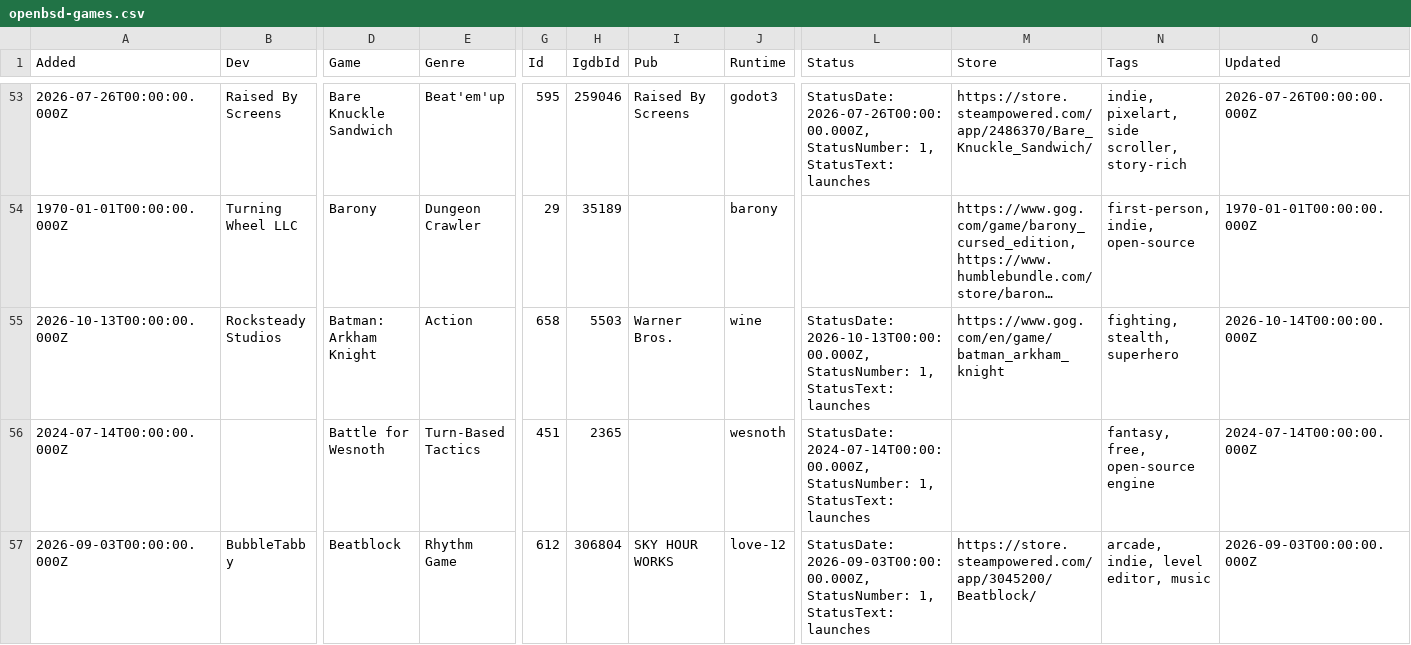
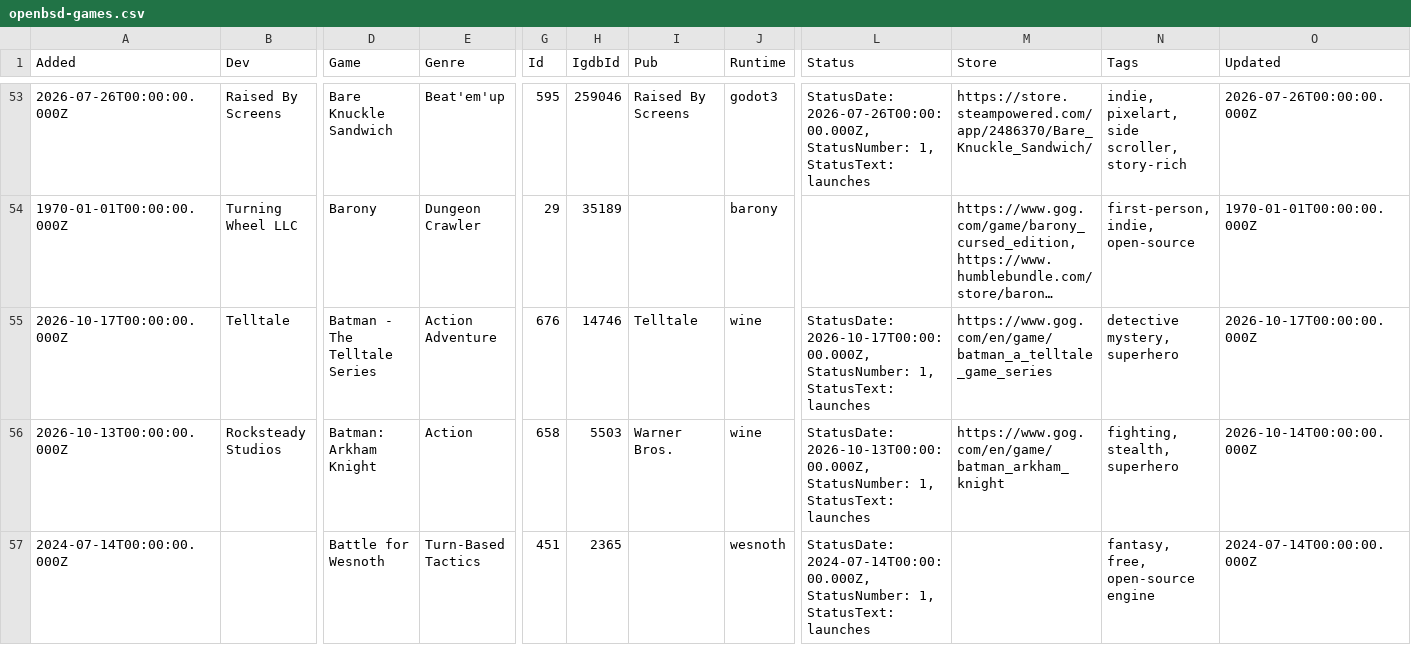
Before and after one commit to playonbsd/OpenBSD-Games-Database, a CSV file: openbsd-games.csv, drawn as a sheet; only a part is shown, gaps mark what is left out; the shorter side is filled out with more unchanged rows; long unchanged cells end in …; rows hold the shown columns only; the diff names each change by its address in the sheet, - before the commit and + after, or states it on an @@ line.

Commit message:
add Batman Telltale Series

```diff
--- a/openbsd-games.csv
+++ b/openbsd-games.csv
+row 55: 2026-10-17T00:00:00.000Z | Telltale | Batman - The Telltale Series | Action Adventure | 676 | 14746 | Telltale | wine | StatusDate: 2026-10-17T00:00:00.000Z, StatusNumber: 1, StatusText: launches | https://www.gog.com/en/game/batman_a_telltale_game_series | detective mystery, superhero | 2026-10-17T00:00:00.000Z
```
Also changed, not shown: 3 other files.
